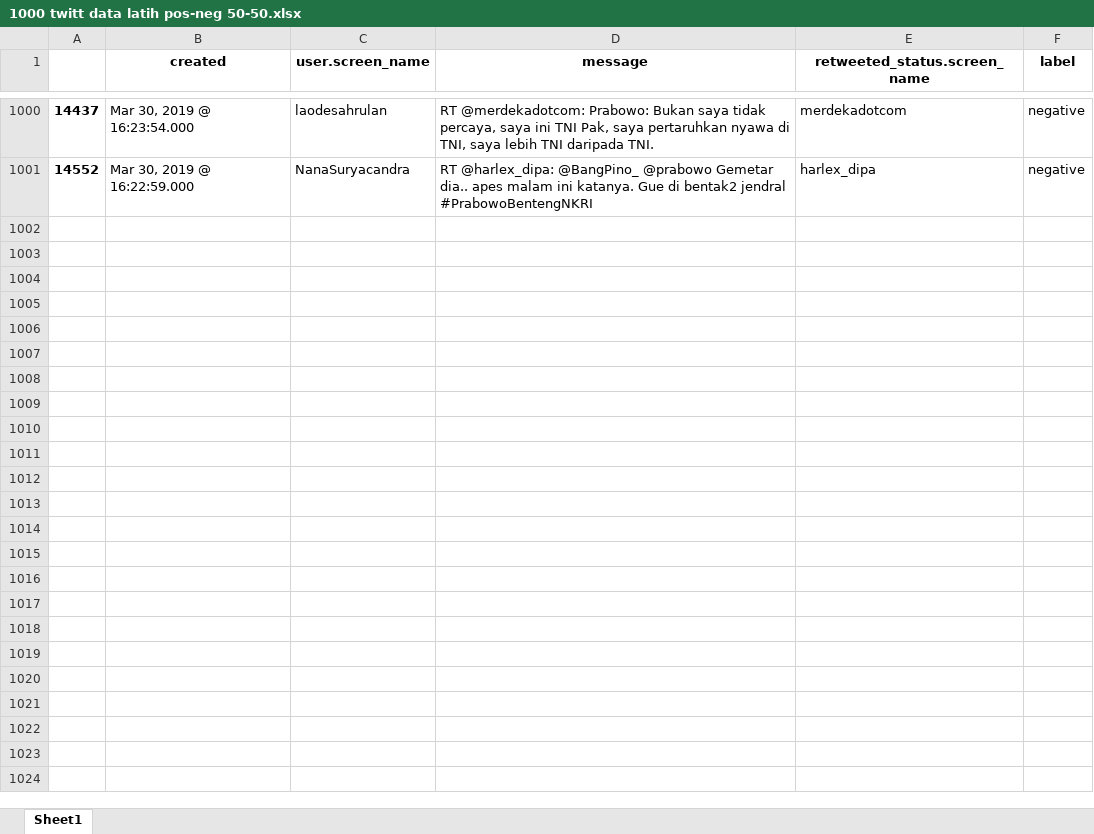
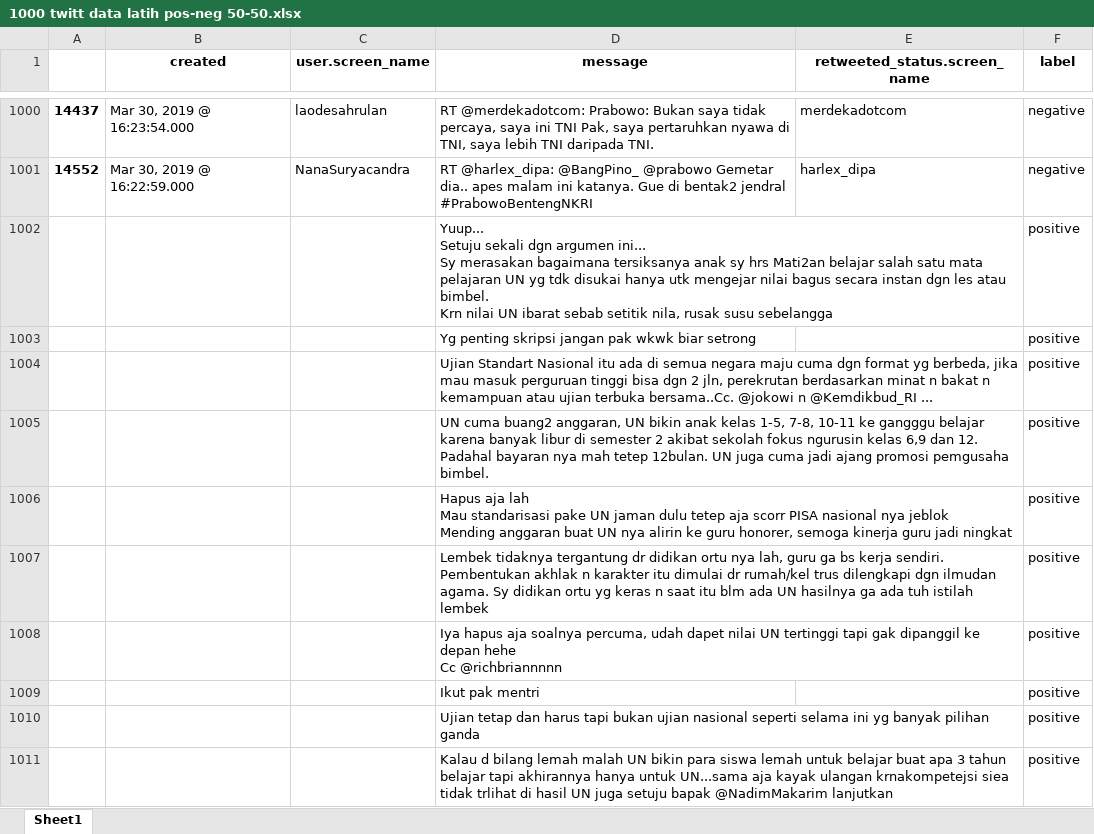
Before and after one commit to rizkibii/Sentiment_merdeka_belajar, an Excel workbook: data/1000 twitt data latih pos-neg 50-50.xlsx, sheet Sheet1, drawn as a sheet; only a part is shown, gaps mark what is left out; values as stored, in another font and other column widths than the file's, no borders; ↵ is a line break in a cell; the diff covers the shown part only; the diff names each change by its address in the sheet, - before the commit and + after, or states it on an @@ line.

Commit message:
error pemodelan
nambah n=1 x dan n=2 x
preprocessing sudah dilakukan semua mnb dan nbc.

```diff
--- a/data/1000 twitt data latih pos-neg 50-50.xlsx (sheet Sheet1)
+++ b/data/1000 twitt data latih pos-neg 50-50.xlsx (sheet Sheet1)
+row 1002:  |  |  | Yuup... ↵ Setuju sekali dgn argumen ini... ↵ Sy merasakan bagaimana tersiksanya anak sy hrs Mati2an belajar salah satu mata pelajaran UN yg tdk disukai hanya utk mengejar nilai bagus secara instan dgn les atau bimbel. ↵ Krn nilai UN ibarat sebab setitik nila, rusak susu sebelangga |  | positive
+row 1003:  |  |  | Yg penting skripsi jangan pak wkwk biar setrong |  | positive
+row 1004:  |  |  | Ujian Standart Nasional itu ada di semua negara maju cuma dgn format yg berbeda, jika mau masuk perguruan tinggi bisa dgn 2 jln, perekrutan berdasarkan minat n bakat n kemampuan atau ujian terbuka bersama..Cc. @jokowi n @Kemdikbud_RI ... |  | positive
+row 1005:  |  |  | UN cuma buang2 anggaran, UN bikin anak kelas 1-5, 7-8, 10-11 ke gangggu belajar karena banyak libur di semester 2 akibat sekolah fokus ngurusin kelas 6,9 dan 12. Padahal bayaran nya mah tetep 12bulan. UN juga cuma jadi ajang promosi pemgusaha bimbel. |  | positive
+row 1006:  |  |  | Hapus aja lah ↵ Mau standarisasi pake UN jaman dulu tetep aja scorr PISA nasional nya jeblok ↵ Mending anggaran buat UN nya alirin ke guru honorer, semoga kinerja guru jadi ningkat |  | positive
+row 1007:  |  |  | Lembek tidaknya tergantung dr didikan ortu nya lah, guru ga bs kerja sendiri. Pembentukan akhlak n karakter itu dimulai dr rumah/kel trus dilengkapi dgn ilmudan agama. Sy didikan ortu yg keras n saat itu blm ada UN hasilnya ga ada tuh istilah lembek |  | positive
+row 1008:  |  |  | Iya hapus aja soalnya percuma, udah dapet nilai UN tertinggi tapi gak dipanggil ke depan hehe ↵ Cc @richbriannnnn |  | positive
+row 1009:  |  |  | Ikut pak mentri |  | positive
+row 1010:  |  |  | Ujian tetap dan harus tapi bukan ujian nasional seperti selama ini yg banyak pilihan ganda |  | positive
+row 1011:  |  |  | Kalau d bilang lemah malah UN bikin para siswa lemah untuk belajar buat apa 3 tahun belajar tapi akhirannya hanya untuk UN...sama aja kayak ulangan krnakompetejsi siea tidak trlihat di hasil UN juga setuju bapak @NadimMakarim lanjutkan |  | positive
```
Also changed, not shown: 390 added rows elsewhere in this sheet, 24 other files.
